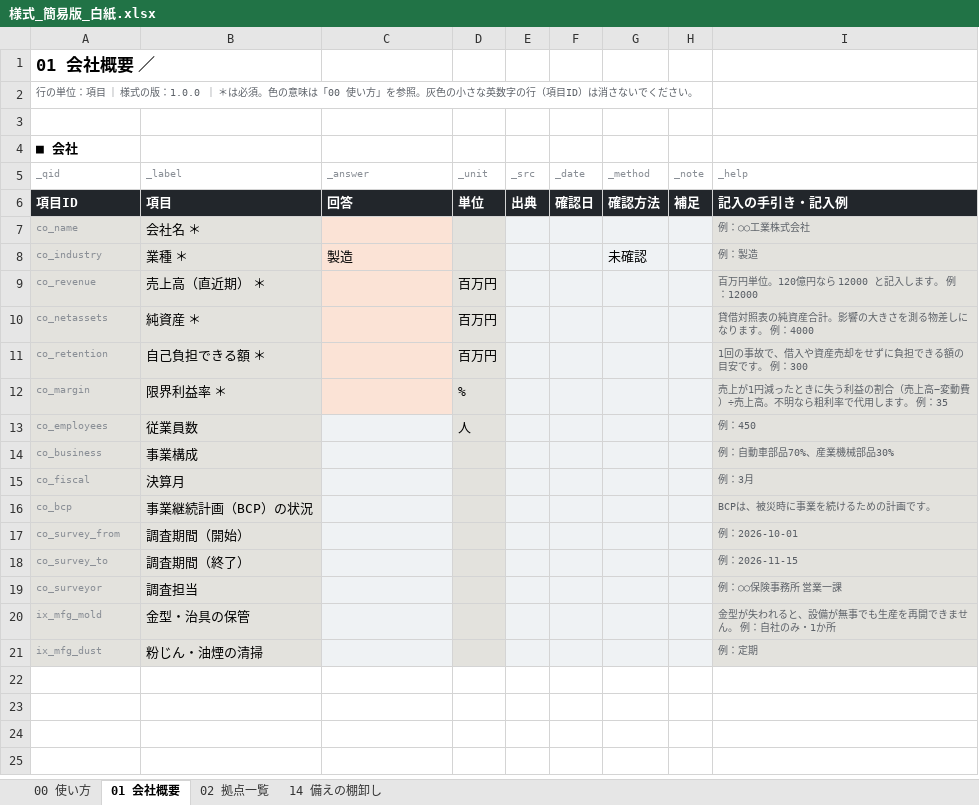
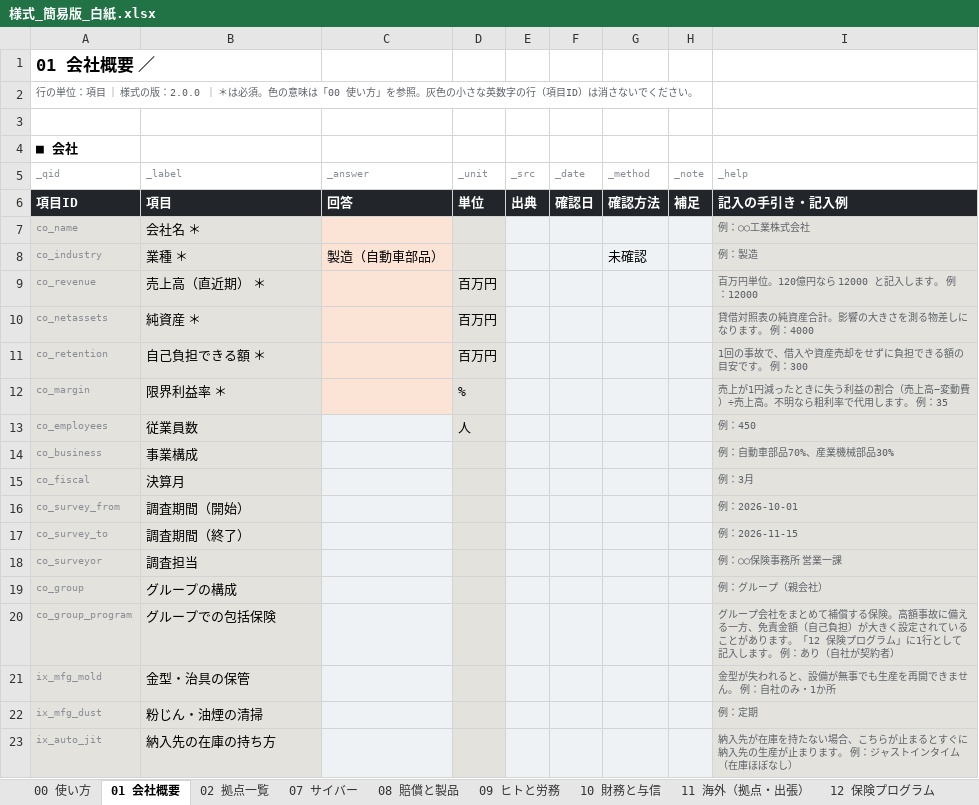
Before and after one commit to keisuku/riskreport, an Excel workbook: samples/様式_簡易版_白紙.xlsx, sheet 01 会社概要, drawn as a sheet; values as stored, in another font and other column widths than the file's, no borders; removed rows and columns are numbered as before the commit, all else as after; the diff names each change by its address in the sheet, - before the commit and + after, or states it on an @@ line.

```diff
--- a/samples/様式_簡易版_白紙.xlsx (sheet 01 会社概要)
+++ b/samples/様式_簡易版_白紙.xlsx (sheet 01 会社概要)
+sheet tab: 07 サイバー
+sheet tab: 08 賠償と製品
+sheet tab: 09 ヒトと労務
+sheet tab: 10 財務と与信
+sheet tab: 11 海外（拠点・出張）
+sheet tab: 12 保険プログラム
-A2 (_qid): …式の版：1.0.0 ｜ ＊は…
+A2 (_qid): …式の版：2.0.0 ｜ ＊は…
-C8 (_answer): 製造
+C8 (_answer): 製造（自動車部品）
-row 16: co_bcp | 事業継続計画（BCP）の状況 |  |  |  |  |  |  | BCPは、被災時に事業を続けるための計画です。
+row 19: co_group | グループの構成 |  |  |  |  |  |  | 例：グループ（親会社）
+row 20: co_group_program | グループでの包括保険 |  |  |  |  |  |  | グループ会社をまとめて補償する保険。高額事故に備える一方、免責金額（自己負担）が大きく設定されていることがあります。「12 保険プログラム」に1行として記入します。 例：あり（自社が契約者）
+row 23: ix_auto_jit | 納入先の在庫の持ち方 |  |  |  |  |  |  | 納入先が在庫を持たない場合、こちらが止まるとすぐに納入先の生産が止まります。 例：ジャストインタイム（在庫ほぼなし）
```
Also changed, not shown: sheet 14 備えの棚卸し, sheet 02 拠点一覧, sheet 00 使い方, other sheet tabs, samples/サンプル_記入済み_網羅版.xlsx, samples/様式_網羅版_白紙_製造_8拠点.xlsx, 20 other files.
